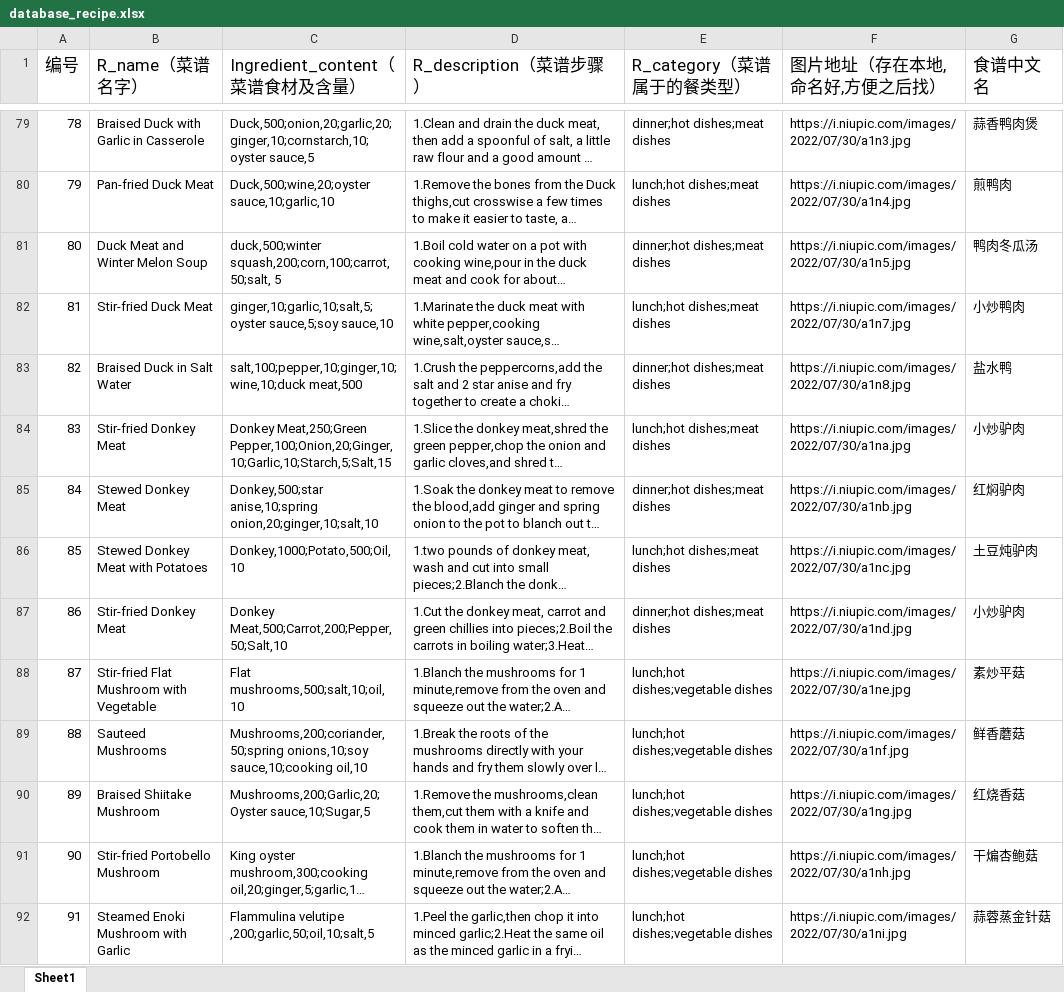
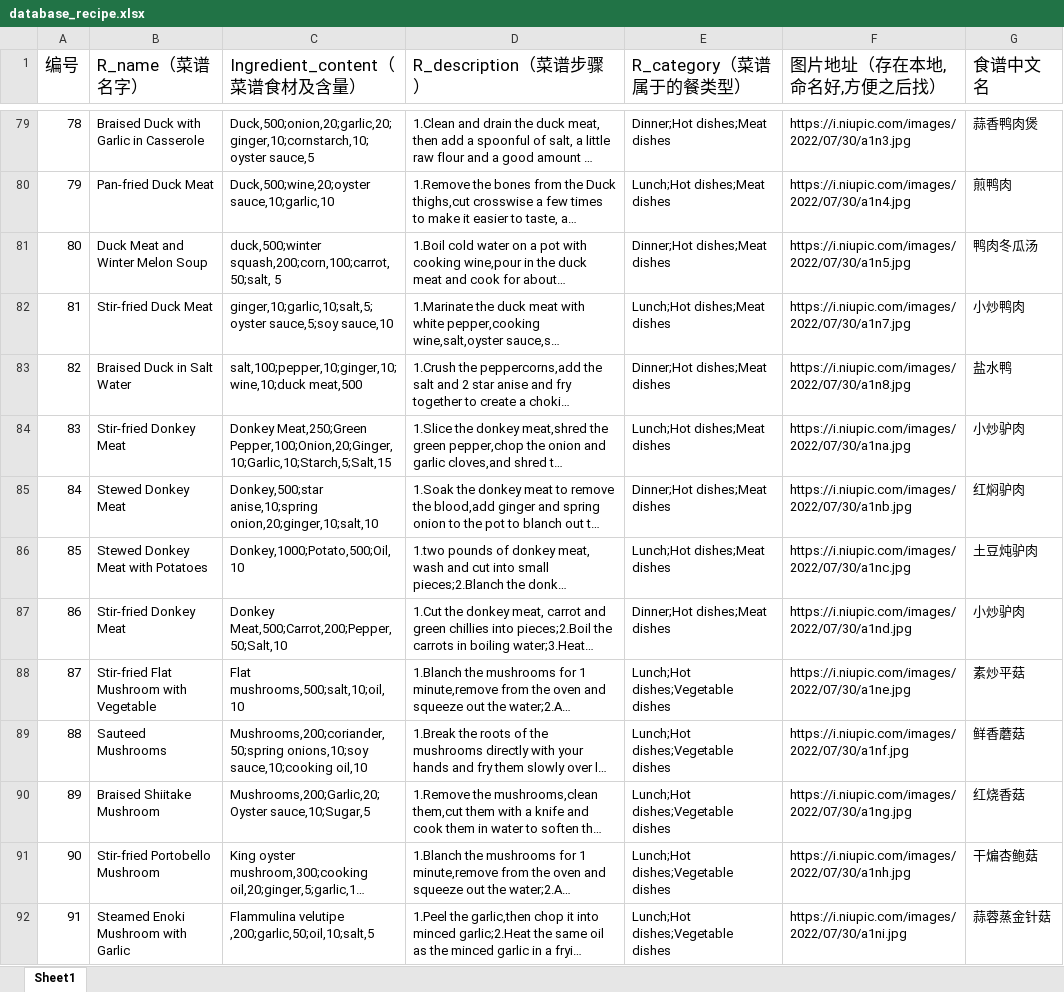
Before and after one commit to Nicky-Lee/SpacemaneCooking, an Excel workbook: database_recipe.xlsx, sheet Sheet1, drawn as a sheet; only a part is shown, gaps mark what is left out; long unchanged cells end in …; values as stored, in another font and other column widths than the file's, no borders; the diff covers the shown part only; the diff names each change by its address in the sheet, - before the commit and + after, or states it on an @@ line.

```diff
--- a/database_recipe.xlsx (sheet Sheet1)
+++ b/database_recipe.xlsx (sheet Sheet1)
-E79 (R_category（菜谱属于的餐类型）): dinner;hot dishes;meat dishes
+E79 (R_category（菜谱属于的餐类型）): Dinner;Hot dishes;Meat dishes
-E80 (R_category（菜谱属于的餐类型）): lunch;hot dishes;meat dishes
+E80 (R_category（菜谱属于的餐类型）): Lunch;Hot dishes;Meat dishes
-E81 (R_category（菜谱属于的餐类型）): dinner;hot dishes;meat dishes
+E81 (R_category（菜谱属于的餐类型）): Dinner;Hot dishes;Meat dishes
-E82 (R_category（菜谱属于的餐类型）): lunch;hot dishes;meat dishes
+E82 (R_category（菜谱属于的餐类型）): Lunch;Hot dishes;Meat dishes
-E83 (R_category（菜谱属于的餐类型）): dinner;hot dishes;meat dishes
+E83 (R_category（菜谱属于的餐类型）): Dinner;Hot dishes;Meat dishes
-E84 (R_category（菜谱属于的餐类型）): lunch;hot dishes;meat dishes
+E84 (R_category（菜谱属于的餐类型）): Lunch;Hot dishes;Meat dishes
-E85 (R_category（菜谱属于的餐类型）): dinner;hot dishes;meat dishes
+E85 (R_category（菜谱属于的餐类型）): Dinner;Hot dishes;Meat dishes
-E86 (R_category（菜谱属于的餐类型）): lunch;hot dishes;meat dishes
+E86 (R_category（菜谱属于的餐类型）): Lunch;Hot dishes;Meat dishes
-E87 (R_category（菜谱属于的餐类型）): dinner;hot dishes;meat dishes
+E87 (R_category（菜谱属于的餐类型）): Dinner;Hot dishes;Meat dishes
-E88:E92 (R_category（菜谱属于的餐类型）): lunch;hot dishes;vegetable dishes
+E88:E92 (R_category（菜谱属于的餐类型）): Lunch;Hot dishes;Vegetable dishes
```
Also changed, not shown: 137 edited cells elsewhere in this sheet, 6 other files.
